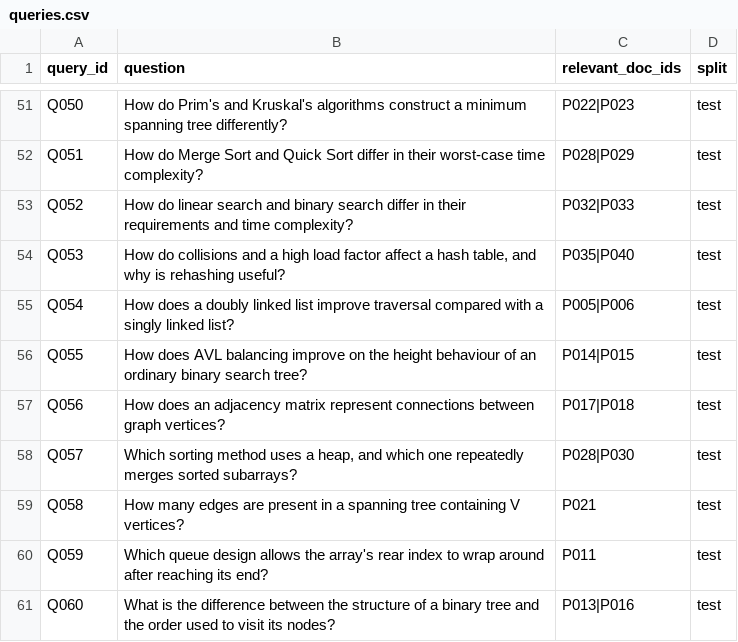
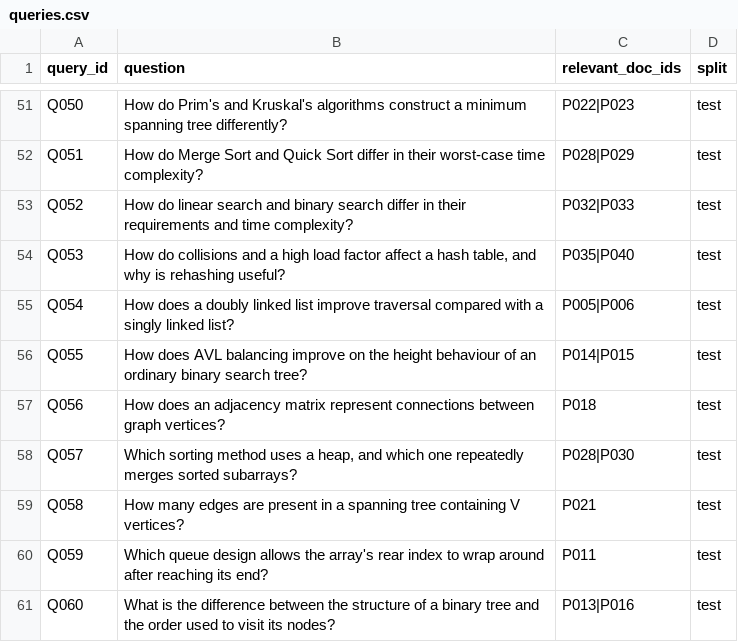
Before and after one commit to MohammedAyman07/curriculum-rag-research, a CSV file: data/queries.csv, drawn as a sheet; only a part is shown, gaps mark what is left out; the diff names each change by its address in the sheet, - before the commit and + after, or states it on an @@ line.

Commit message:
Correct direct relevance label for adjacency matrix question

```diff
--- a/data/queries.csv
+++ b/data/queries.csv
-C57 (relevant_doc_ids): P017|P018
+C57 (relevant_doc_ids): P018
```
